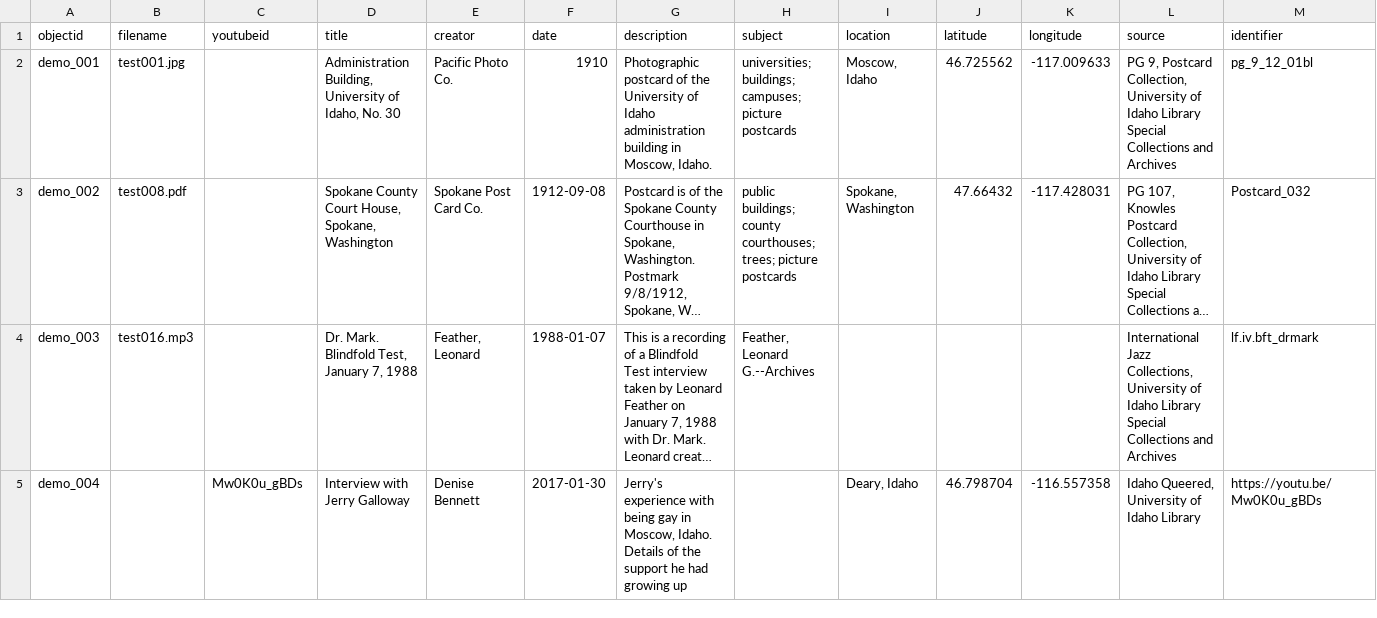
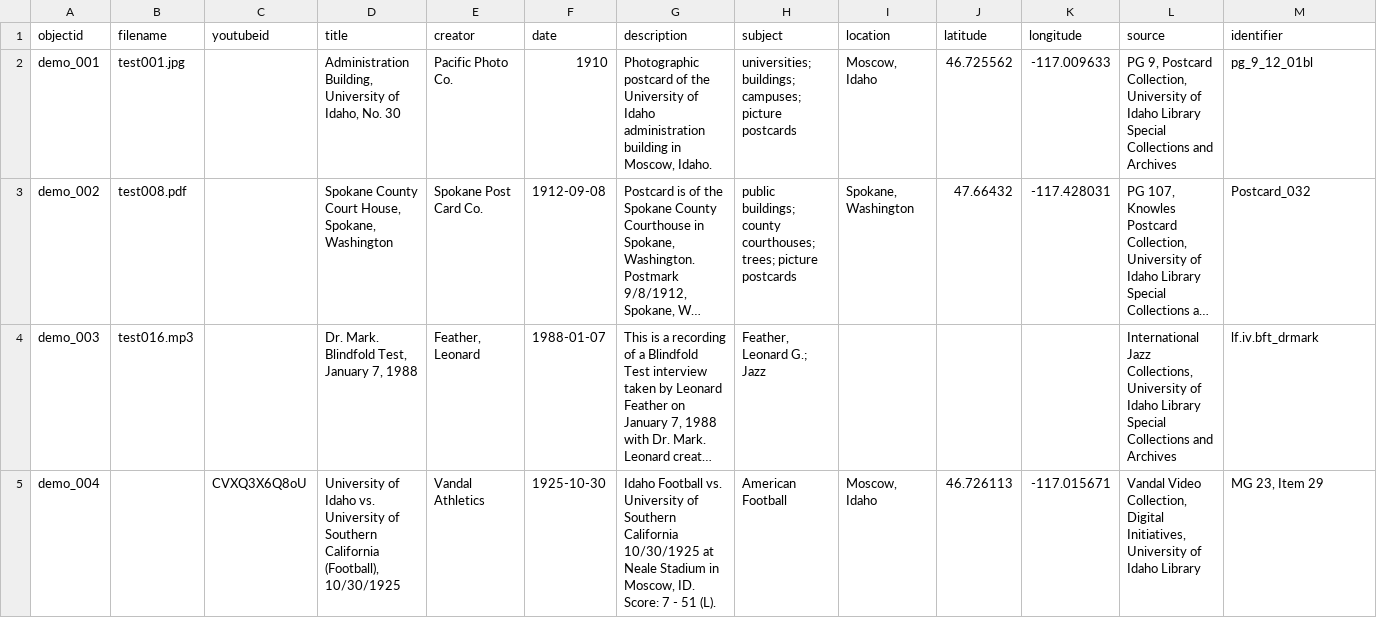
Before and after one commit to CollectionBuilder/collectionbuilder-gh, a CSV file: _data/demo-metadata.csv, drawn as a sheet; only a part is shown; long unchanged cells end in …; the diff names each change by its address in the sheet, - before the commit and + after, or states it on an @@ line.

Commit message:
update items

```diff
--- a/_data/demo-metadata.csv
+++ b/_data/demo-metadata.csv
-H4 (subject): Feather, Leonard G.--Archives
+H4 (subject): Feather, Leonard G.; Jazz
-C5 (youtubeid): Mw0K0u_gBDs
+C5 (youtubeid): CVXQ3X6Q8oU
-D5 (title): Interview with Jerry Galloway
+D5 (title): University of Idaho vs. University of Southern California (Football), 10/30/1925
-E5 (creator): Denise Bennett
+E5 (creator): Vandal Athletics
-F5 (date): 2017-01-30
+F5 (date): 1925-10-30
-G5 (description): Jerry's experience with being gay in Moscow, Idaho. Details of the support he had growing up
+G5 (description): Idaho Football vs. University of Southern California 10/30/1925 at Neale Stadium in Moscow, ID. Score: 7 - 51 (L).
-H5 (subject): (empty)
+H5 (subject): American Football
-I5 (location): Deary, Idaho
+I5 (location): Moscow, Idaho
-J5 (latitude): 46.798704
+J5 (latitude): 46.726113
-K5 (longitude): -116.557358
+K5 (longitude): -117.015671
-L5 (source): Idaho Queered, University of…
+L5 (source): Vandal Video Collection, Digital Initiatives, University of…
-M5 (identifier): https://youtu.be/Mw0K0u_gBDs
+M5 (identifier): MG 23, Item 29
```
